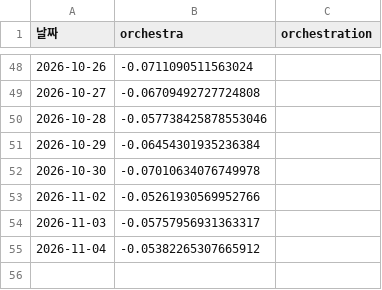
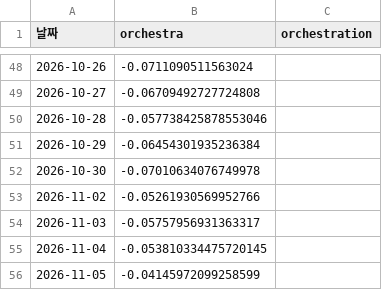
Before and after one commit to frel7022-png/Ochestration, a CSV file: both_accounts.csv, drawn as a sheet; only a part is shown, gaps mark what is left out.

```diff
--- a/both_accounts.csv
+++ b/both_accounts.csv
@@ -54,2 +54,3 @@
 2026-11-03,-0.05757956931363317,
-2026-11-04,-0.05382265307665912,
+2026-11-04,-0.053810334475720145,
+2026-11-05,-0.04145972099258599,
```
